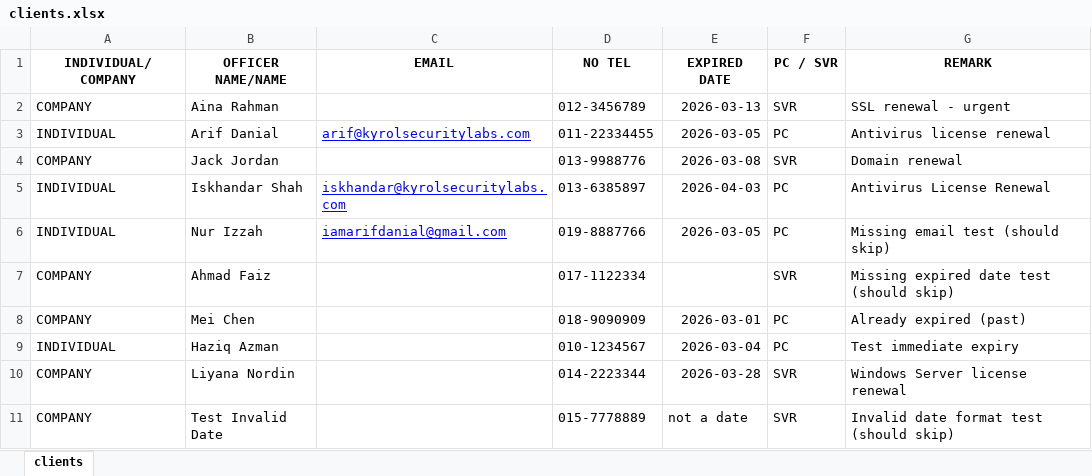
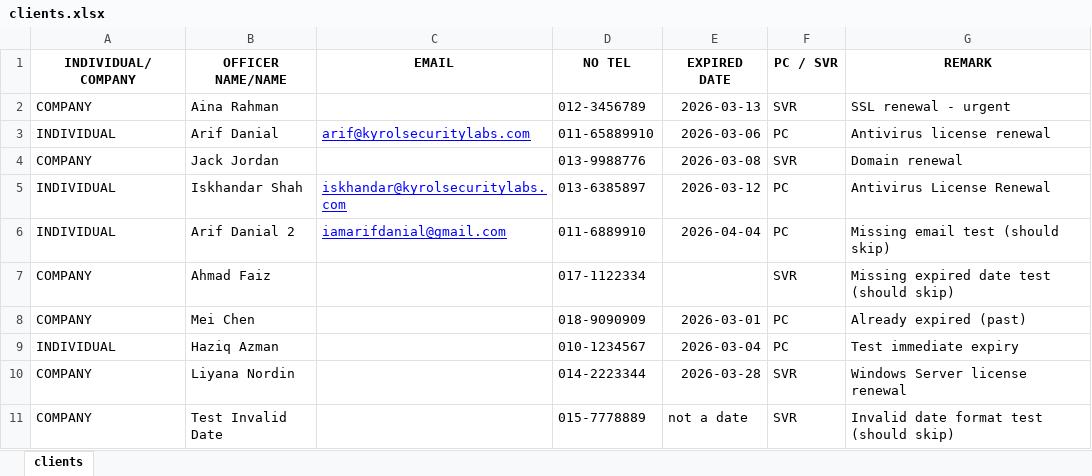
Before and after one commit to arfdnl/email-reminder-system, an Excel workbook: data/clients.xlsx, sheet clients, drawn as a sheet; values as stored, in another font and other column widths than the file's, no borders; table styles not drawn; the diff names each change by its address in the sheet, - before the commit and + after, or states it on an @@ line.

Commit message:
Update xlsx

```diff
--- a/data/clients.xlsx (sheet clients)
+++ b/data/clients.xlsx (sheet clients)
-D3 (NO TEL): 011-22334455
+D3 (NO TEL): 011-65889910
-E3 (EXPIRED DATE): 2026-03-05
+E3 (EXPIRED DATE): 2026-03-06
-E5 (EXPIRED DATE): 2026-04-03
+E5 (EXPIRED DATE): 2026-03-12
-B6 (OFFICER NAME/NAME): Nur Izzah
+B6 (OFFICER NAME/NAME): Arif Danial 2
-D6 (NO TEL): 019-8887766
+D6 (NO TEL): 011-6889910
-E6 (EXPIRED DATE): 2026-03-05
+E6 (EXPIRED DATE): 2026-04-04
```
